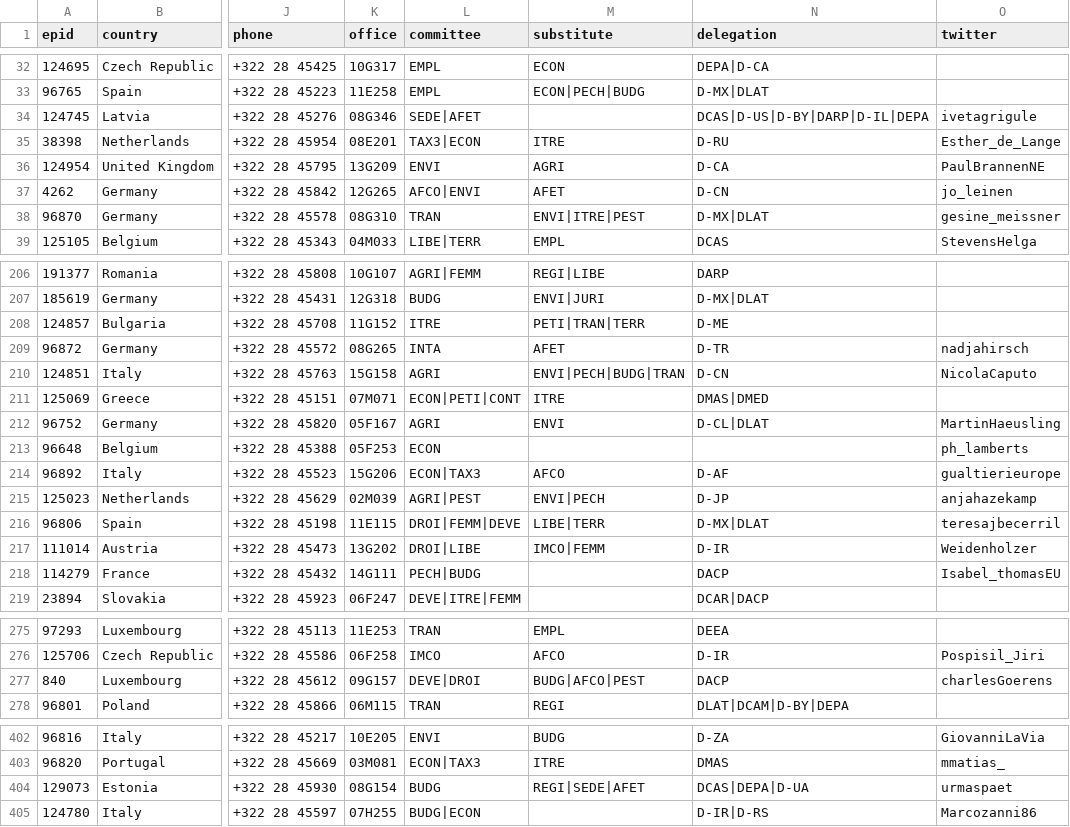
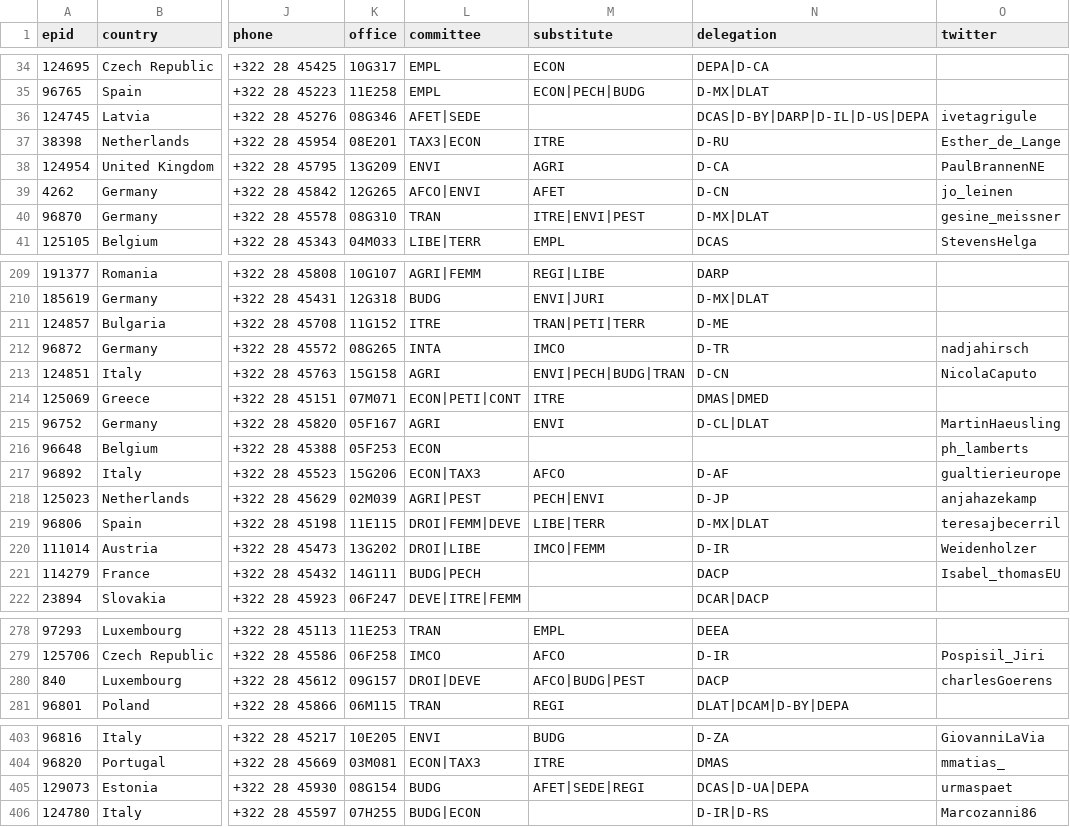
Before and after one commit to TechToThePeople/mep, a CSV file: data/meps.csv, drawn as a sheet; only a part is shown, gaps mark what is left out; addresses are those after the commit; the diff covers the shown part only; the diff names each change by its address in the sheet, - before the commit and + after, or states it on an @@ line.

```diff
--- a/data/meps.csv
+++ b/data/meps.csv
-L36 (committee): SEDE|AFET
+L36 (committee): AFET|SEDE
-N36 (delegation): DCAS|D-US|D-BY|DARP|D-IL|DEPA
+N36 (delegation): DCAS|D-BY|DARP|D-IL|D-US|DEPA
-M40 (substitute): ENVI|ITRE|PEST
+M40 (substitute): ITRE|ENVI|PEST
-M211 (substitute): PETI|TRAN|TERR
+M211 (substitute): TRAN|PETI|TERR
-M212 (substitute): AFET
+M212 (substitute): IMCO
-M218 (substitute): ENVI|PECH
+M218 (substitute): PECH|ENVI
-L221 (committee): PECH|BUDG
+L221 (committee): BUDG|PECH
-L280 (committee): DEVE|DROI
+L280 (committee): DROI|DEVE
-M280 (substitute): BUDG|AFCO|PEST
+M280 (substitute): AFCO|BUDG|PEST
-M405 (substitute): REGI|SEDE|AFET
+M405 (substitute): AFET|SEDE|REGI
-N405 (delegation): DCAS|DEPA|D-UA
+N405 (delegation): DCAS|D-UA|DEPA
```
Also changed, not shown: 4 added rows, 2 removed rows, 4 moved rows and 37 edited cells elsewhere in this file, 3 other files.
